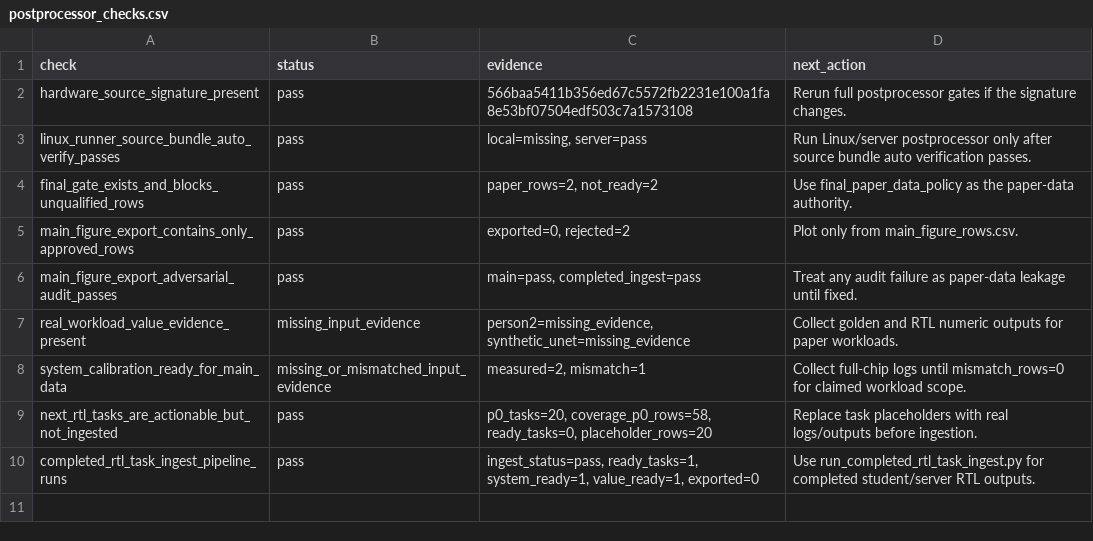
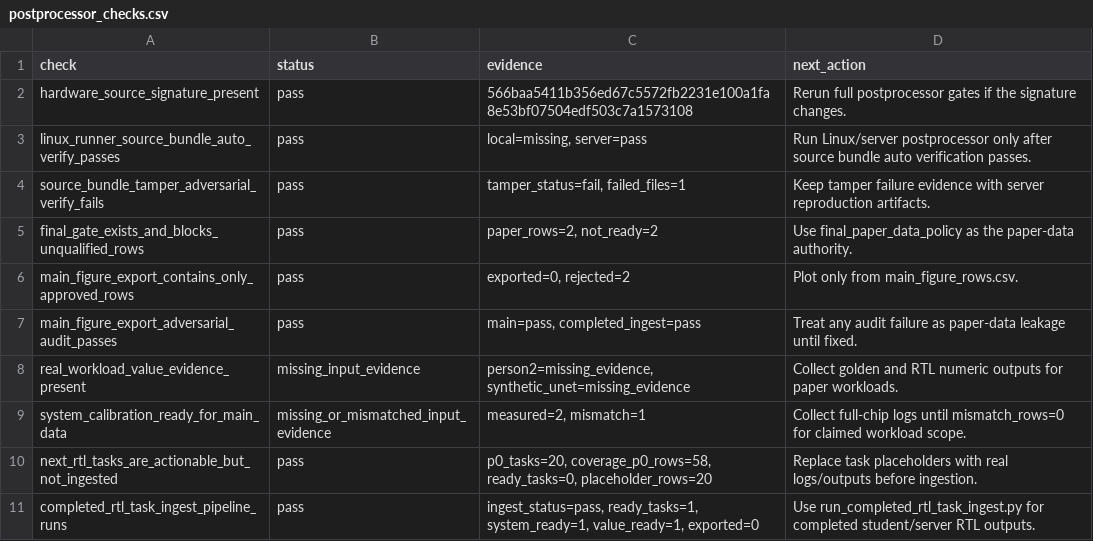
Before and after one commit to Hughger/FLOOD, a CSV file: results/flood_cycle_sim_v1/postprocessor_scorecard/postprocessor_checks.csv, drawn as a sheet; the diff names each change by its address in the sheet, - before the commit and + after, or states it on an @@ line.

```diff
--- a/results/flood_cycle_sim_v1/postprocessor_scorecard/postprocessor_checks.csv
+++ b/results/flood_cycle_sim_v1/postprocessor_scorecard/postprocessor_checks.csv
+row 4: source_bundle_tamper_adversarial_verify_fails | pass | tamper_status=fail, failed_files=1 | Keep tamper failure evidence with server reproduction artifacts.
```
Also changed, not shown: results/flood_cycle_sim_v1/readiness_report/readiness_requirements.csv, 6 other files.
